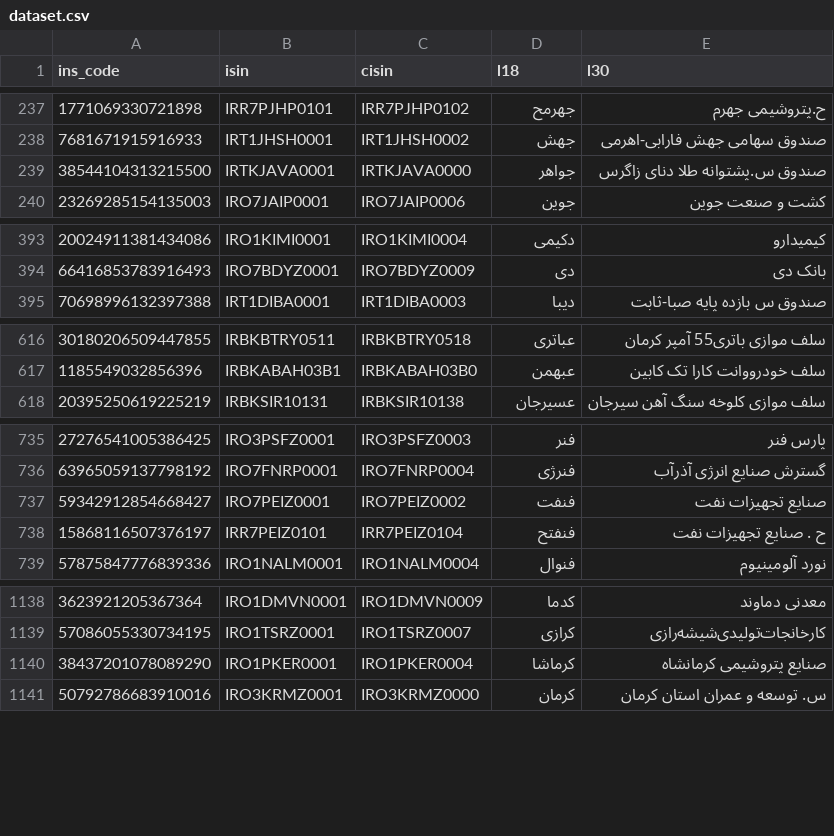
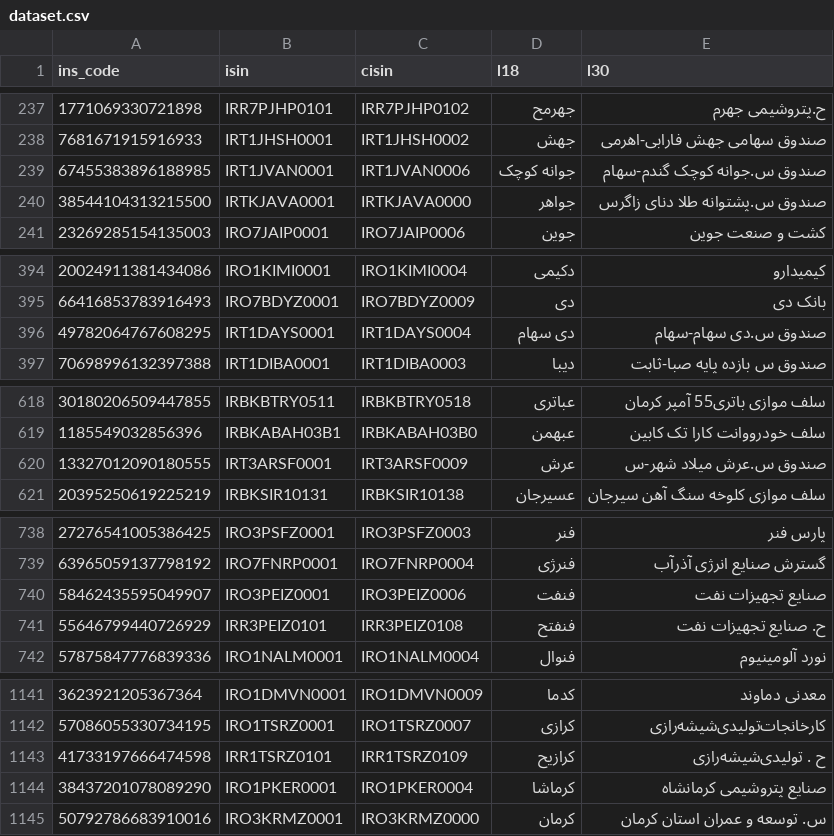
Before and after one commit to 5j9/tsetmc, a CSV file: tsetmc/dataset/dataset.csv, drawn as a sheet; only a part is shown, gaps mark what is left out; the diff covers the shown part only.

Commit message:
fix(dataset.update): handle duplicate l18 values

```diff
--- a/tsetmc/dataset/dataset.csv
+++ b/tsetmc/dataset/dataset.csv
@@ -238,2 +238,3 @@
 7681671915916933,IRT1JHSH0001,IRT1JHSH0002,جهش,صندوق سهامی جهش فارابی-اهرمی
+67455383896188985,IRT1JVAN0001,IRT1JVAN0006,جوانه کوچک,صندوق س.جوانه کوچک گندم-سهام
 38544104313215500,IRTKJAVA0001,IRTKJAVA0000,جواهر,صندوق س.پشتوانه طلا دنای زاگرس
@@ -394,2 +395,3 @@
 66416853783916493,IRO7BDYZ0001,IRO7BDYZ0009,دی,بانک دی
+49782064767608295,IRT1DAYS0001,IRT1DAYS0004,دی سهام,صندوق س.دی سهام-سهام
 70698996132397388,IRT1DIBA0001,IRT1DIBA0003,دیبا,صندوق س بازده پایه صبا-ثابت
@@ -617,2 +619,3 @@
 1185549032856396,IRBKABAH03B1,IRBKABAH03B0,عبهمن,سلف خودرووانت کارا تک کابین
+13327012090180555,IRT3ARSF0001,IRT3ARSF0009,عرش,صندوق س.عرش میلاد شهر-س
 20395250619225219,IRBKSIR10131,IRBKSIR10138,عسیرجان,سلف موازی کلوخه سنگ آهن سیرجان
@@ -736,4 +739,4 @@
 63965059137798192,IRO7FNRP0001,IRO7FNRP0004,فنرژی,گسترش صنایع انرژی آذرآب
-59342912854668427,IRO7PEIZ0001,IRO7PEIZ0002,فنفت,صنایع تجهیزات نفت
-15868116507376197,IRR7PEIZ0101,IRR7PEIZ0104,فنفتح,ح . صنایع تجهیزات نفت
+58462435595049907,IRO3PEIZ0001,IRO3PEIZ0006,فنفت,صنایع تجهیزات نفت
+55646799440726929,IRR3PEIZ0101,IRR3PEIZ0108,فنفتح,ح. صنایع تجهیزات نفت
 57875847776839336,IRO1NALM0001,IRO1NALM0004,فنوال,نورد آلومینیوم‌
@@ -1139,2 +1142,3 @@
 57086055330734195,IRO1TSRZ0001,IRO1TSRZ0007,کرازی,کارخانجات‌تولیدی‌شیشه‌رازی‌
+41733197666474598,IRR1TSRZ0101,IRR1TSRZ0109,کرازیح,ح . ‌تولیدی‌شیشه‌رازی‌
 38437201078089290,IRO1PKER0001,IRO1PKER0004,کرماشا,صنایع پتروشیمی کرمانشاه
```
Also changed, not shown: 2 edited cells elsewhere in this file, 2 other files.
